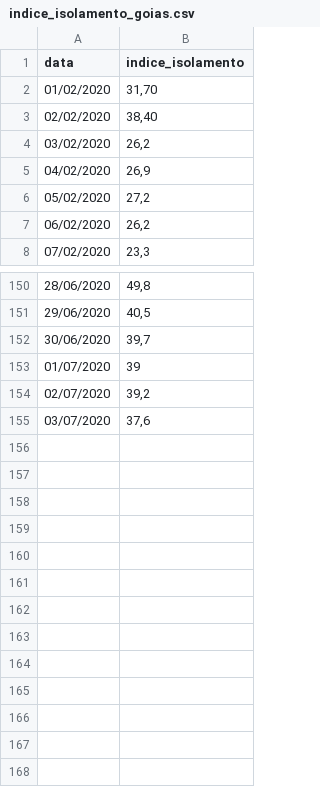
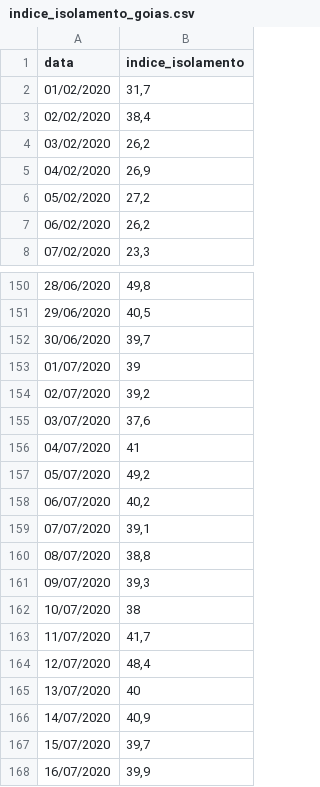
Before and after one commit to lucaspcmr/hackaton, a CSV file: indice_isolamento_goias.csv, drawn as a sheet; only a part is shown, gaps mark what is left out.

Commit message:
add dados até 14-07

```diff
--- a/indice_isolamento_goias.csv
+++ b/indice_isolamento_goias.csv
@@ -1,4 +1,4 @@
 data;indice_isolamento
-01/02/2020;31,70
-02/02/2020;38,40
+01/02/2020;31,7
+02/02/2020;38,4
 03/02/2020;26,2
@@ -155 +155,14 @@ data;indice_isolamento
 03/07/2020;37,6
+04/07/2020;41
+05/07/2020;49,2
+06/07/2020;40,2
+07/07/2020;39,1
+08/07/2020;38,8
+09/07/2020;39,3
+10/07/2020;38
+11/07/2020;41,7
+12/07/2020;48,4
+13/07/2020;40
+14/07/2020;40,9
+15/07/2020;39,7
+16/07/2020;39,9
```
